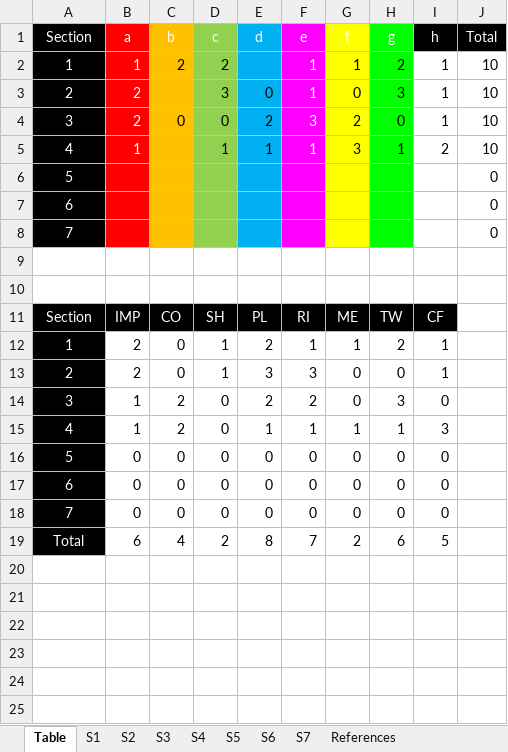
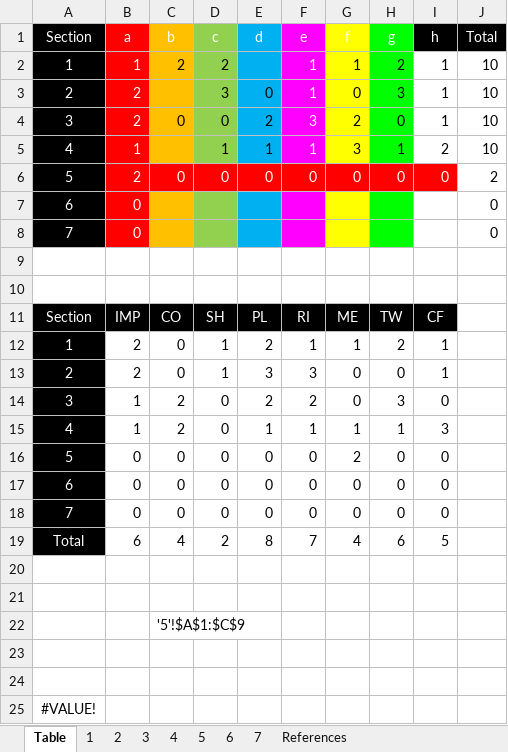
Before and after one commit to rijulg/PersonalityQuestionnaires, an Excel workbook: Belbin Template.xlsx, sheet Table, drawn as a sheet; values as stored, in another font and other column widths than the file's, no borders; removed rows and columns are numbered as before the commit, all else as after; the diff names each change by its address in the sheet, - before the commit and + after, or states it on an @@ line.

Commit message:
About to change to reference each worksheet
This is definitely procrastination now

```diff
--- a/Belbin Template.xlsx (sheet Table)
+++ b/Belbin Template.xlsx (sheet Table)
-sheet tab: S1
+sheet tab: 1
-sheet tab: S2
+sheet tab: 2
-sheet tab: S3
+sheet tab: 3
-sheet tab: S4
+sheet tab: 4
-sheet tab: S5
+sheet tab: 5
-sheet tab: S6
+sheet tab: 6
-sheet tab: S7
+sheet tab: 7
-row 6: 5 |  |  |  |  |  |  |  |  | 0
+row 6: 5 | 2 | 0 | 0 | 0 | 0 | 0 | 0 | 0 | 2
-B7:B8 (a): (empty)
+B7:B8 (a): 0
-G16 (f): 0
+G16 (f): 2
-G19 (f): 2
+G19 (f): 4
+row 20: (empty)
+row 21: (empty)
+row 22:  |  | '5'!$A$1:$C$9
+row 23: (empty)
+row 24: (empty)
+row 25: #VALUE!
```
Also changed, not shown: sheet 5.
